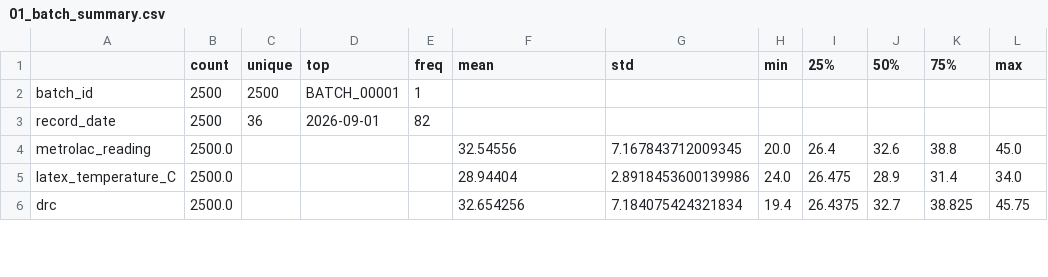
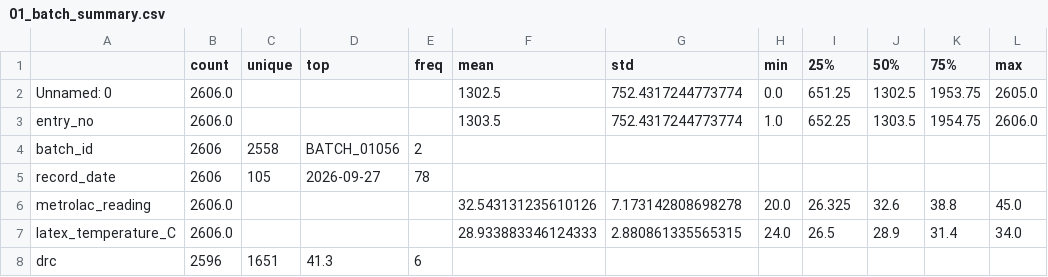
Before and after one commit to TharushaTDK/Intelligent-Framework-for-Precision-Rubber-Processing-, a CSV file: Project/ml-research/component_2_coagulation/outputs/reports/01_batch_summary.csv, drawn as a sheet; only a part is shown; the diff covers the shown part only.

```diff
--- a/Project/ml-research/component_2_coagulation/outputs/reports/01_batch_summary.csv
+++ b/Project/ml-research/component_2_coagulation/outputs/reports/01_batch_summary.csv
@@ -1,6 +1,8 @@
 ,count,unique,top,freq,mean,std,min,25%,50%,75%,max
-batch_id,2500,2500,BATCH_00001,1,,,,,,,
-record_date,2500,36,2026-09-01,82,,,,,,,
-metrolac_reading,2500.0,,,,32.54556,7.167843712009345,20.0,26.4,32.6,38.8,45.0
-latex_temperature_C,2500.0,,,,28.94404,2.8918453600139986,24.0,26.475,28.9,31.4,34.0
-drc,2500.0,,,,32.654256,7.184075424321834,19.4,26.4375,32.7,38.825,45.75
+Unnamed: 0,2606.0,,,,1302.5,752.4317244773774,0.0,651.25,1302.5,1953.75,2605.0
+entry_no,2606.0,,,,1303.5,752.4317244773774,1.0,652.25,1303.5,1954.75,2606.0
+batch_id,2606,2558,BATCH_01056,2,,,,,,,
+record_date,2606,105,2026-09-27,78,,,,,,,
+metrolac_reading,2606.0,,,,32.543131235610126,7.173142808698278,20.0,26.325,32.6,38.8,45.0
+latex_temperature_C,2606.0,,,,28.933883346124333,2.880861335565315,24.0,26.5,28.9,31.4,34.0
+drc,2596,1651,41.3,6,,,,,,,
```
Also changed, not shown: 3 added rows and 33 edited cells elsewhere in this file, Project/ml-research/component_2_coagulation/outputs/reports/01_column_summary.csv, Project/ml-research/component_2_coagulation/outputs/reports/02_target_validation.csv, 21 other files.
